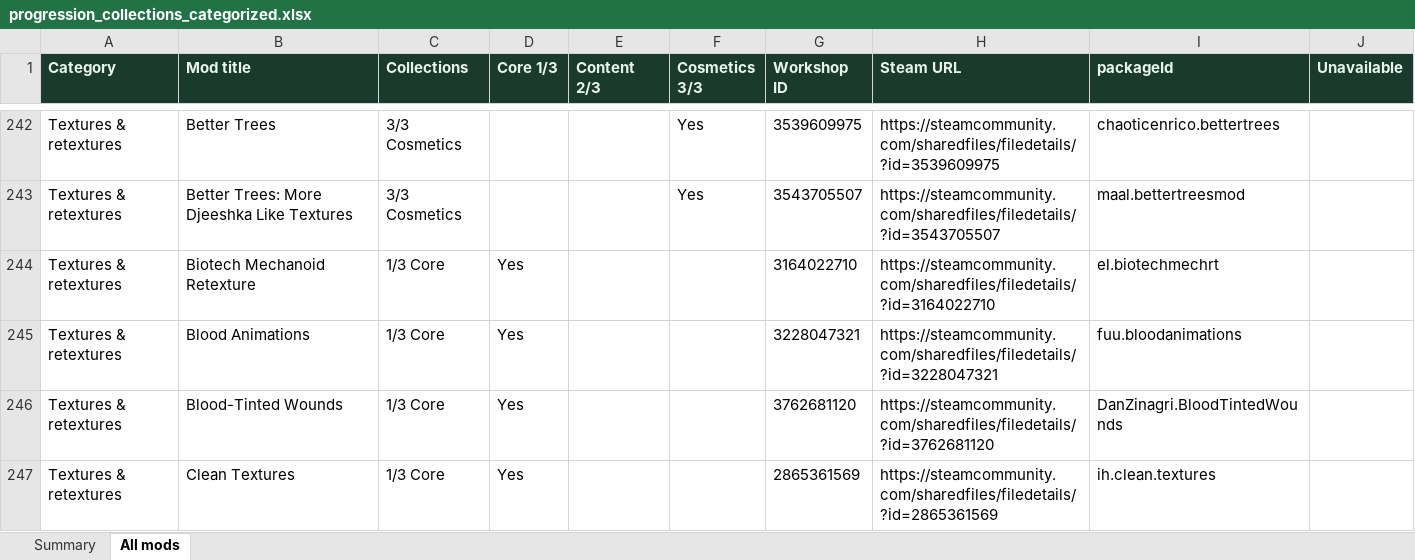
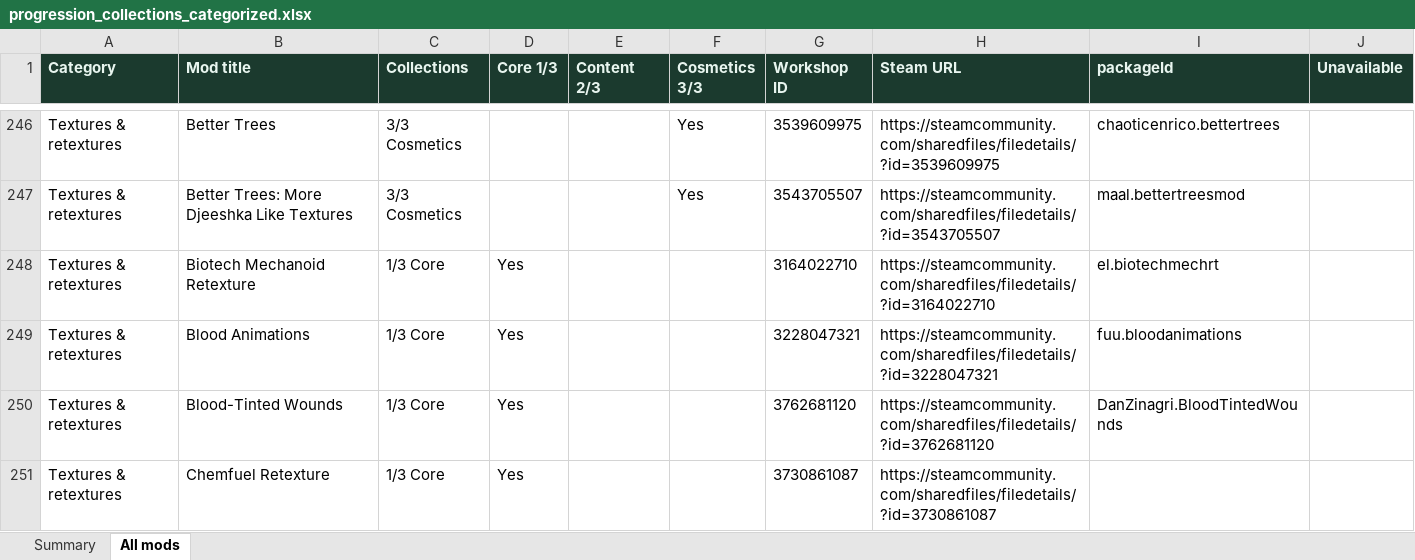
Before and after one commit to Cruesoe/progression-resources, an Excel workbook: backup/progression_collections_categorized.xlsx, sheet All mods, drawn as a sheet; only a part is shown, gaps mark what is left out; the shorter side is filled out with more unchanged rows; values as stored, in another font and other column widths than the file's, no borders; the diff covers the shown part only; the diff names each change by its address in the sheet, - before the commit and + after, or states it on an @@ line.

```diff
--- a/backup/progression_collections_categorized.xlsx (sheet All mods)
+++ b/backup/progression_collections_categorized.xlsx (sheet All mods)
+row 251: Textures & retextures | Chemfuel Retexture | 1/3 Core | Yes |  |  | 3730861087 | https://steamcommunity.com/sharedfiles/filedetails/?id=3730861087
```
Also changed, not shown: 28 added rows, 10 removed rows and 1 edited cell elsewhere in this sheet, sheet Summary, 5 other files.
